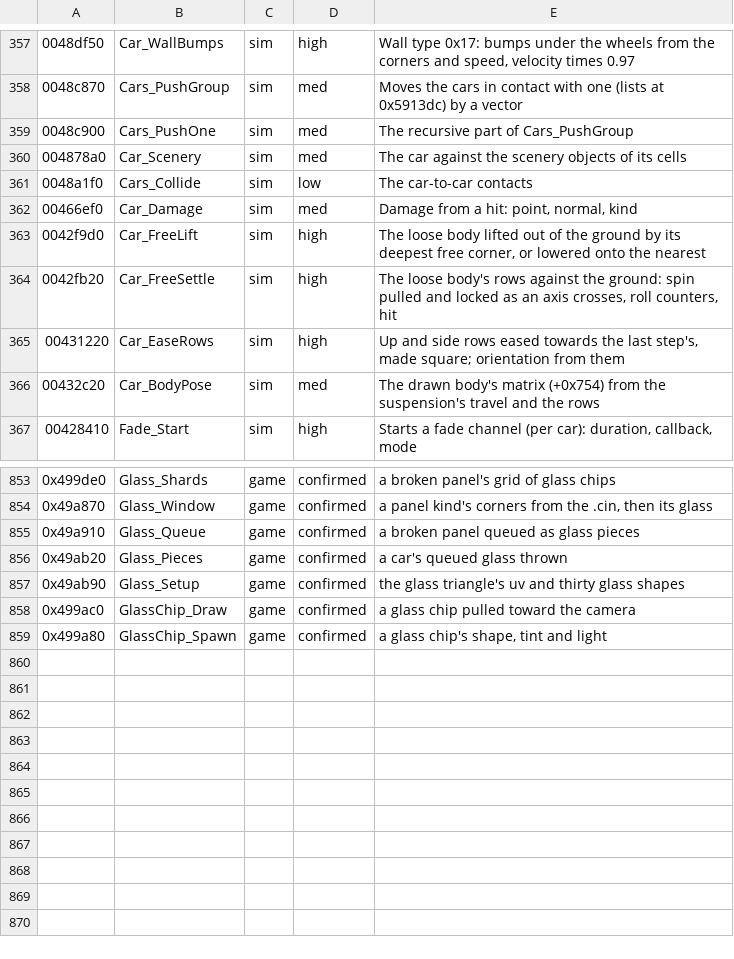
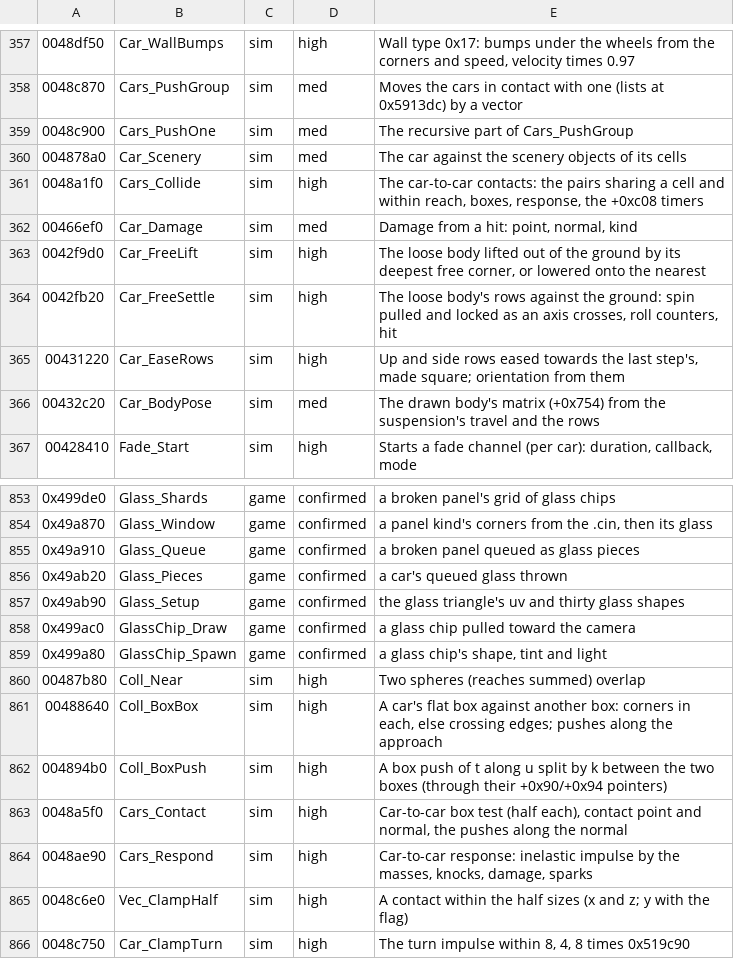
Before and after one commit to emdzej/opencmr2, a TSV file: tools/ghidra/names.tsv, drawn as a sheet; only a part is shown, gaps mark what is left out.

```diff
--- a/tools/ghidra/names.tsv
+++ b/tools/ghidra/names.tsv
@@ -360,3 +360,3 @@
 004878a0	Car_Scenery	sim	med	The car against the scenery objects of its cells
-0048a1f0	Cars_Collide	sim	low	The car-to-car contacts
+0048a1f0	Cars_Collide	sim	high	The car-to-car contacts: the pairs sharing a cell and within reach, boxes, response, the +0xc08 timers
 00466ef0	Car_Damage	sim	med	Damage from a hit: point, normal, kind
@@ -859 +859,8 @@
 0x499a80	GlassChip_Spawn	game	confirmed	a glass chip's shape, tint and light
+00487b80	Coll_Near	sim	high	Two spheres (reaches summed) overlap
+00488640	Coll_BoxBox	sim	high	A car's flat box against another box: corners in each, else crossing edges; pushes along the approach
+004894b0	Coll_BoxPush	sim	high	A box push of t along u split by k between the two boxes (through their +0x90/+0x94 pointers)
+0048a5f0	Cars_Contact	sim	high	Car-to-car box test (half each), contact point and normal, the pushes along the normal
+0048ae90	Cars_Respond	sim	high	Car-to-car response: inelastic impulse by the masses, knocks, damage, sparks
+0048c6e0	Vec_ClampHalf	sim	high	A contact within the half sizes (x and z; y with the flag)
+0048c750	Car_ClampTurn	sim	high	The turn impulse within 8, 4, 8 times 0x519c90
```
Also changed, not shown: 11 other files.
